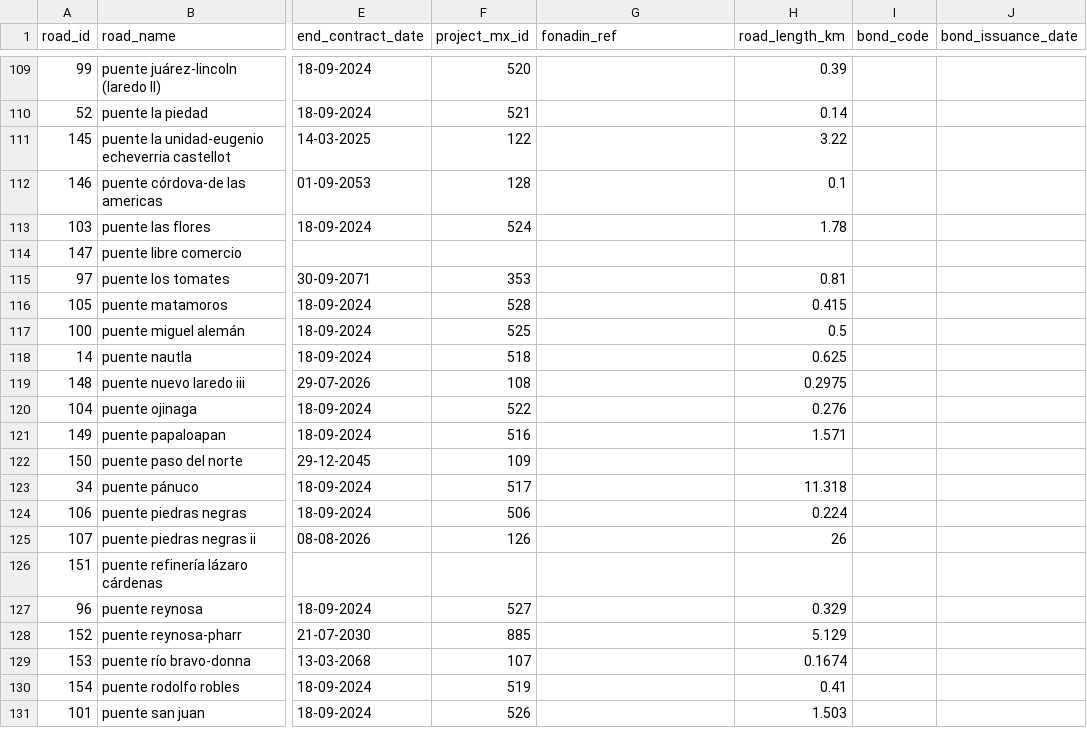
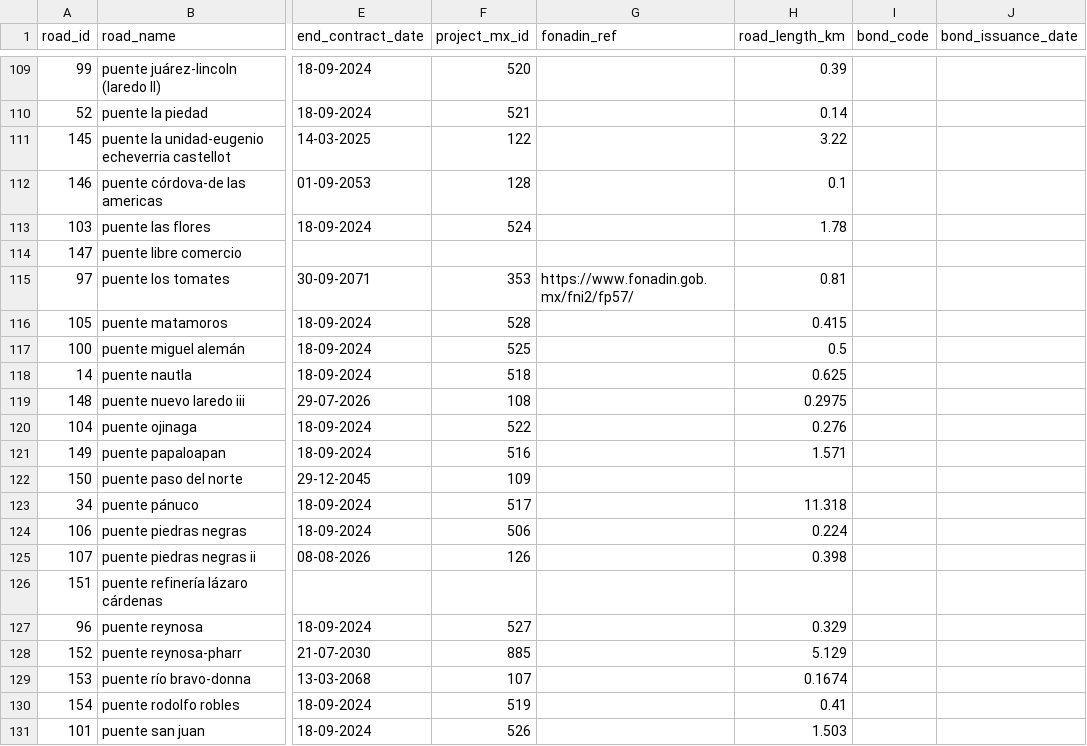
Before and after one commit to elaeon/tollbooth_etc_mx, a CSV file: data/tables/2026/roads.csv, drawn as a sheet; only a part is shown, gaps mark what is left out; the diff names each change by its address in the sheet, - before the commit and + after, or states it on an @@ line.

```diff
--- a/data/tables/2026/roads.csv
+++ b/data/tables/2026/roads.csv
-G115 (fonadin_ref): (empty)
+G115 (fonadin_ref): https://www.fonadin.gob.mx/fni2/fp57/
-H125 (road_length_km): 26
+H125 (road_length_km): 0.398
```
Also changed, not shown: data/tables/2026/stretchs.csv, data/tables/2026/tollbooths.csv.
